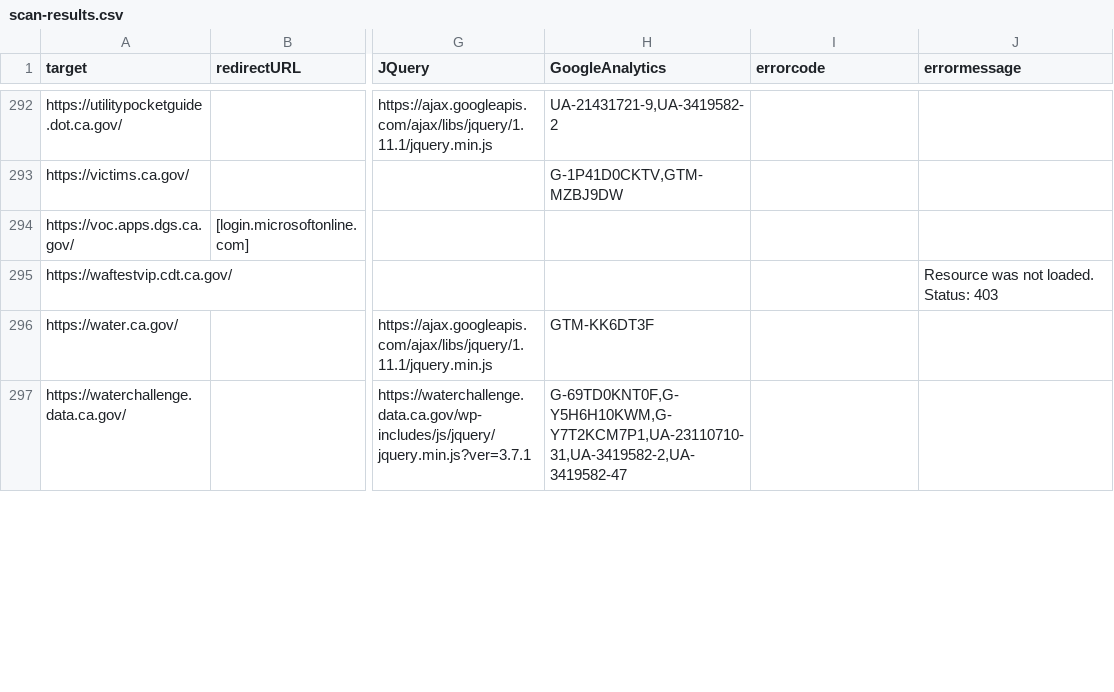
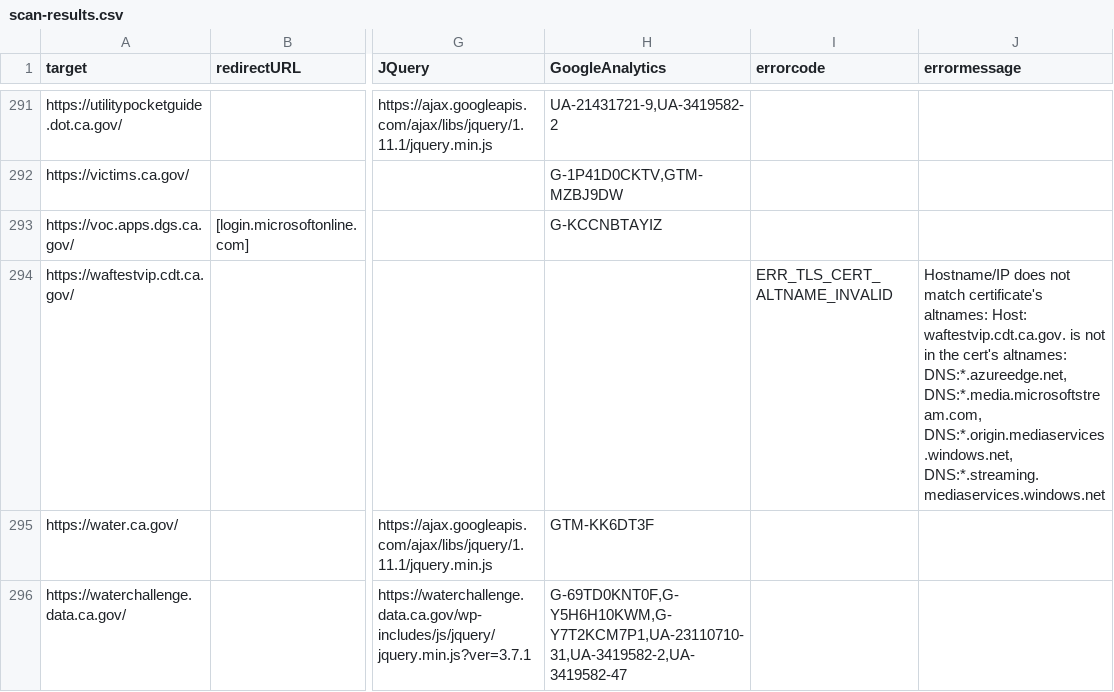
Before and after one commit to carterm/scan-url, a CSV file: publish/scan-results.csv, drawn as a sheet; only a part is shown, gaps mark what is left out; addresses are those after the commit; the diff covers the shown part only; the diff names each change by its address in the sheet, - before the commit and + after, or states it on an @@ line.

Commit message:
new scan

```diff
--- a/publish/scan-results.csv
+++ b/publish/scan-results.csv
-H293 (GoogleAnalytics): (empty)
+H293 (GoogleAnalytics): G-KCCNBTAYIZ
-I294 (errorcode): (empty)
+I294 (errorcode): ERR_TLS_CERT_ALTNAME_INVALID
-J294 (errormessage): Resource was not loaded. Status: 403
+J294 (errormessage): Hostname/IP does not match certificate's altnames: Host: waftestvip.cdt.ca.gov. is not in the cert's altnames: DNS:*.azureedge.net, DNS:*.media.microsoftstream.com, DNS:*.origin.mediaservices.windows.net, DNS:*.streaming.mediaservices.windows.net
```
Also changed, not shown: 1 added row, 2 removed rows and 35 edited cells elsewhere in this file.
